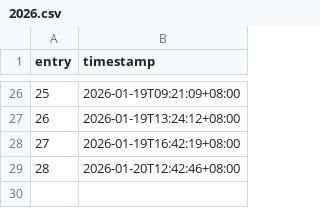
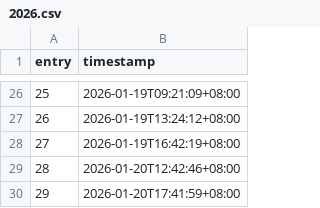
Before and after one commit to khalyld9/dev-logs, a CSV file: activity/2026.csv, drawn as a sheet; only a part is shown, gaps mark what is left out; the diff names each change by its address in the sheet, - before the commit and + after, or states it on an @@ line.

Commit message:
chore: record generated activity 029/357 (2026-01-20)
Co-authored-by: arena-agent <297053741+arena-agent@users.noreply.github.com>

```diff
--- a/activity/2026.csv
+++ b/activity/2026.csv
+row 30: 29 | 2026-01-20T17:41:59+08:00
```
